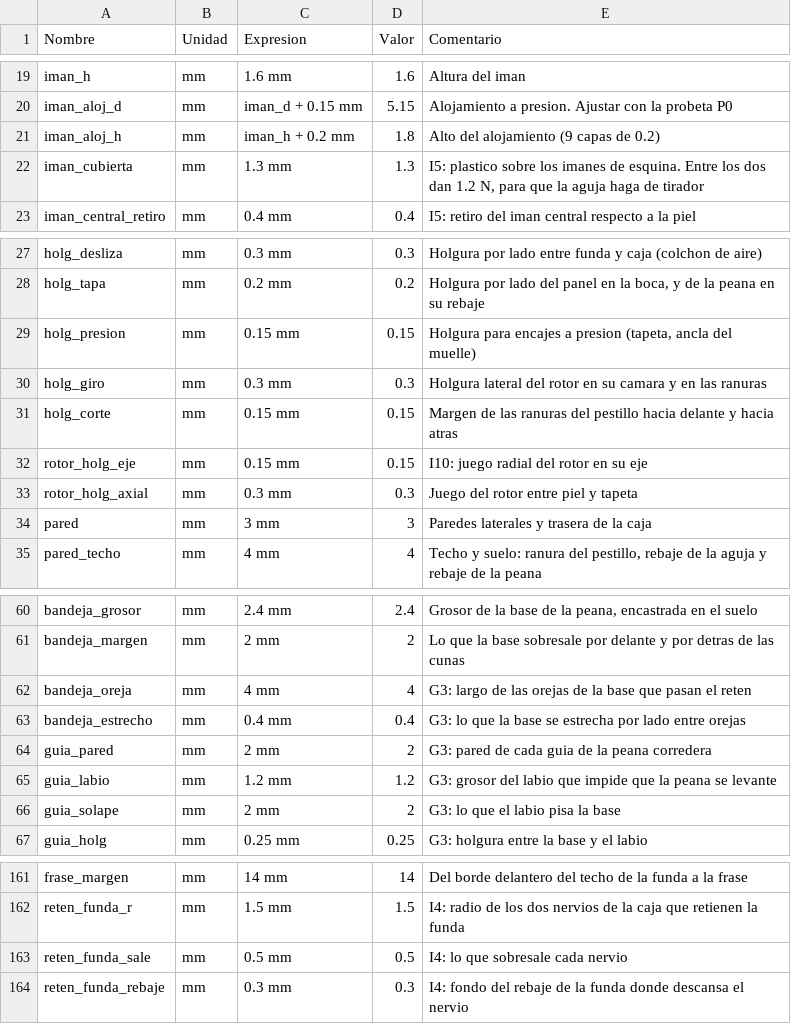
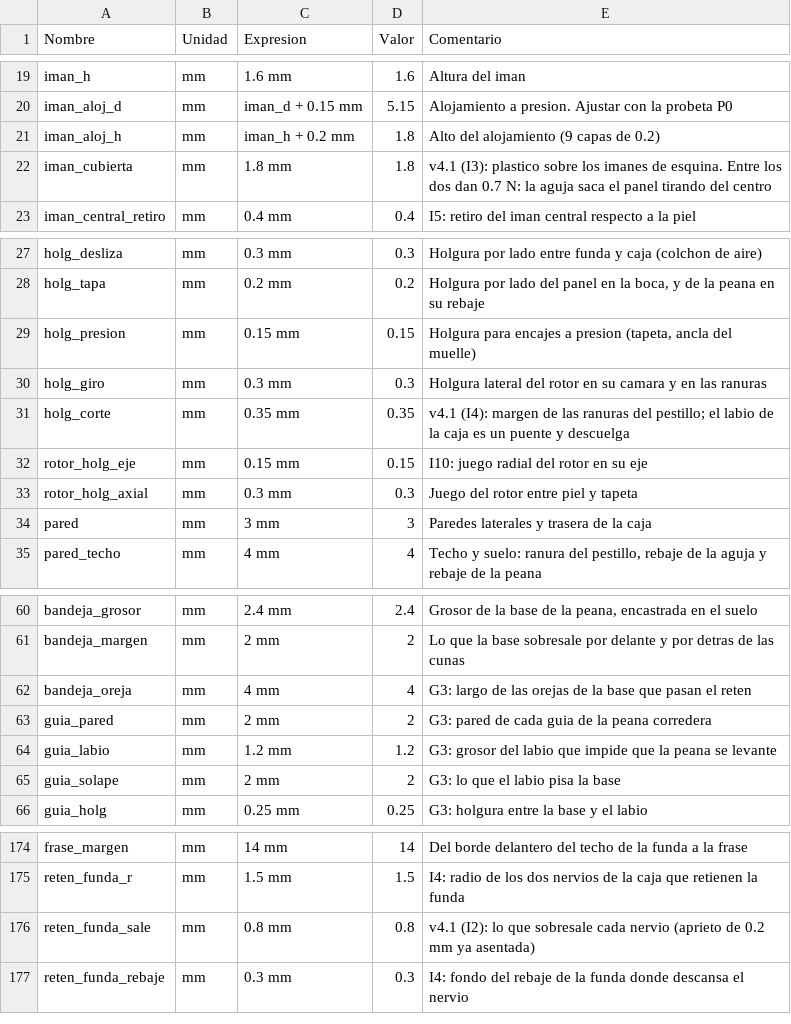
Before and after one commit to Pepe-a-d/eventually-caja, a CSV file: parametros-fusion-v4.csv, drawn as a sheet; only a part is shown, gaps mark what is left out; the diff covers the shown part only.

```diff
--- a/parametros-fusion-v4.csv
+++ b/parametros-fusion-v4.csv
@@ -21,3 +21,3 @@ iman_aloj_d,mm,"iman_d + 0.15 mm",5.15,"Alojamiento a presion. Ajustar con la pr
 iman_aloj_h,mm,"iman_h + 0.2 mm",1.8,"Alto del alojamiento (9 capas de 0.2)"
-iman_cubierta,mm,"1.3 mm",1.3,"I5: plastico sobre los imanes de esquina. Entre los dos dan 1.2 N, para que la aguja haga de tirador"
+iman_cubierta,mm,"1.8 mm",1.8,"v4.1 (I3): plastico sobre los imanes de esquina. Entre los dos dan 0.7 N: la aguja saca el panel tirando del centro"
 iman_central_retiro,mm,"0.4 mm",0.4,"I5: retiro del iman central respecto a la piel"
@@ -30,3 +30,3 @@ holg_presion,mm,"0.15 mm",0.15,"Holgura para encajes a presion (tapeta, ancla de
 holg_giro,mm,"0.3 mm",0.3,"Holgura lateral del rotor en su camara y en las ranuras"
-holg_corte,mm,"0.15 mm",0.15,"Margen de las ranuras del pestillo hacia delante y hacia atras"
+holg_corte,mm,"0.35 mm",0.35,"v4.1 (I4): margen de las ranuras del pestillo; el labio de la caja es un puente y descuelga"
 rotor_holg_eje,mm,"0.15 mm",0.15,"I10: juego radial del rotor en su eje"
@@ -62,3 +62,2 @@ bandeja_margen,mm,"2 mm",2,"Lo que la base sobresale por delante y por detras de
 bandeja_oreja,mm,"4 mm",4,"G3: largo de las orejas de la base que pasan el reten"
-bandeja_estrecho,mm,"0.4 mm",0.4,"G3: lo que la base se estrecha por lado entre orejas"
 guia_pared,mm,"2 mm",2,"G3: pared de cada guia de la peana corredera"
@@ -162,3 +175,3 @@ frase_margen,mm,"14 mm",14,"Del borde delantero del techo de la funda a la frase
 reten_funda_r,mm,"1.5 mm",1.5,"I4: radio de los dos nervios de la caja que retienen la funda"
-reten_funda_sale,mm,"0.5 mm",0.5,"I4: lo que sobresale cada nervio"
+reten_funda_sale,mm,"0.8 mm",0.8,"v4.1 (I2): lo que sobresale cada nervio (aprieto de 0.2 mm ya asentada)"
 reten_funda_rebaje,mm,"0.3 mm",0.3,"I4: fondo del rebaje de la funda donde descansa el nervio"
```
Also changed, not shown: 16 added rows, 2 removed rows and 6 edited cells elsewhere in this file, 37 other files.
